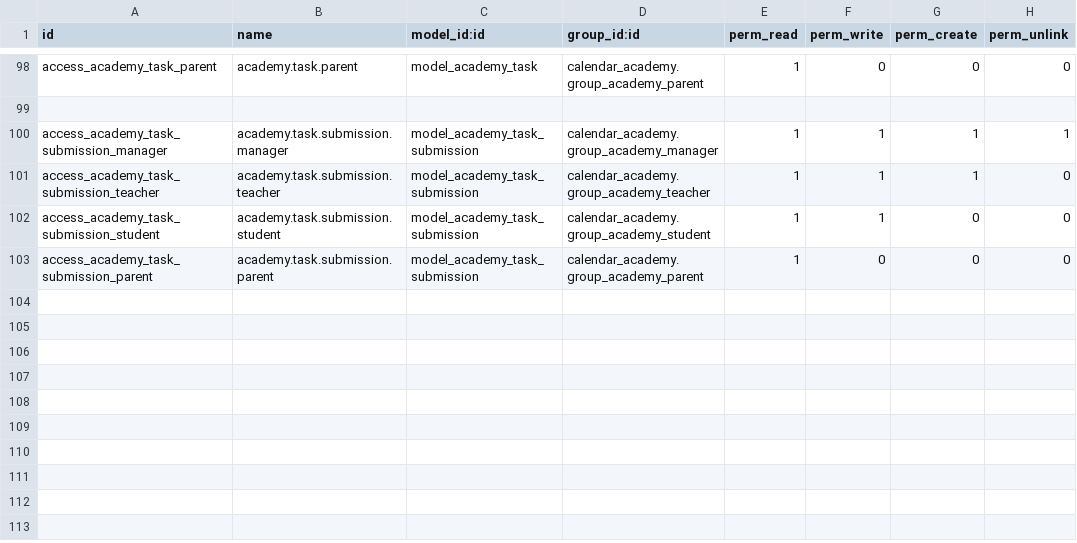
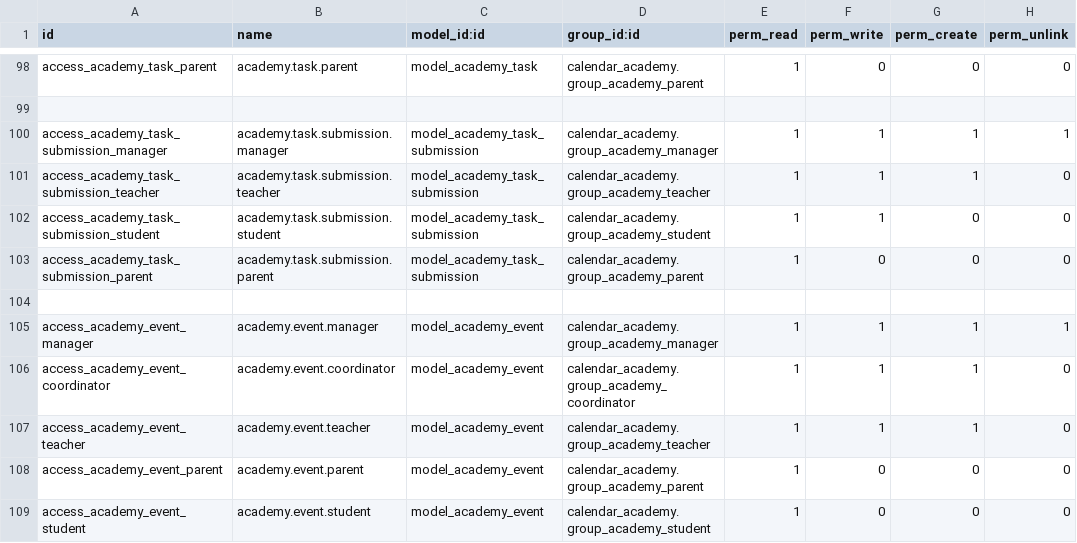
Before and after one commit to jhersON1/calendarAcademy-odoo, a CSV file: dev_addons/calendar_academy/security/ir.model.access.csv, drawn as a sheet; only a part is shown, gaps mark what is left out; the diff names each change by its address in the sheet, - before the commit and + after, or states it on an @@ line.

Commit message:
add academy event

```diff
--- a/dev_addons/calendar_academy/security/ir.model.access.csv
+++ b/dev_addons/calendar_academy/security/ir.model.access.csv
+row 104: (empty)
+row 105: access_academy_event_manager | academy.event.manager | model_academy_event | calendar_academy.group_academy_manager | 1 | 1 | 1 | 1
+row 106: access_academy_event_coordinator | academy.event.coordinator | model_academy_event | calendar_academy.group_academy_coordinator | 1 | 1 | 1 | 0
+row 107: access_academy_event_teacher | academy.event.teacher | model_academy_event | calendar_academy.group_academy_teacher | 1 | 1 | 1 | 0
+row 108: access_academy_event_parent | academy.event.parent | model_academy_event | calendar_academy.group_academy_parent | 1 | 0 | 0 | 0
+row 109: access_academy_event_student | academy.event.student | model_academy_event | calendar_academy.group_academy_student | 1 | 0 | 0 | 0
```
Also changed, not shown: 8 other files.
